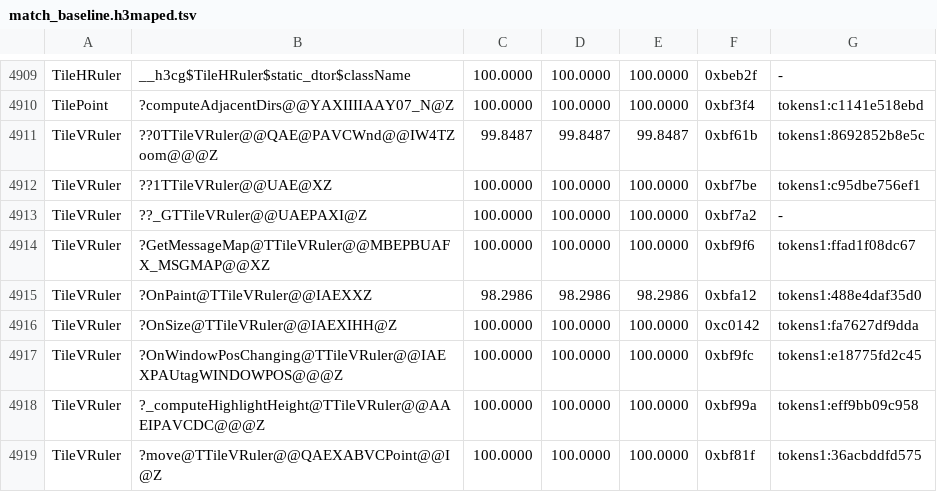
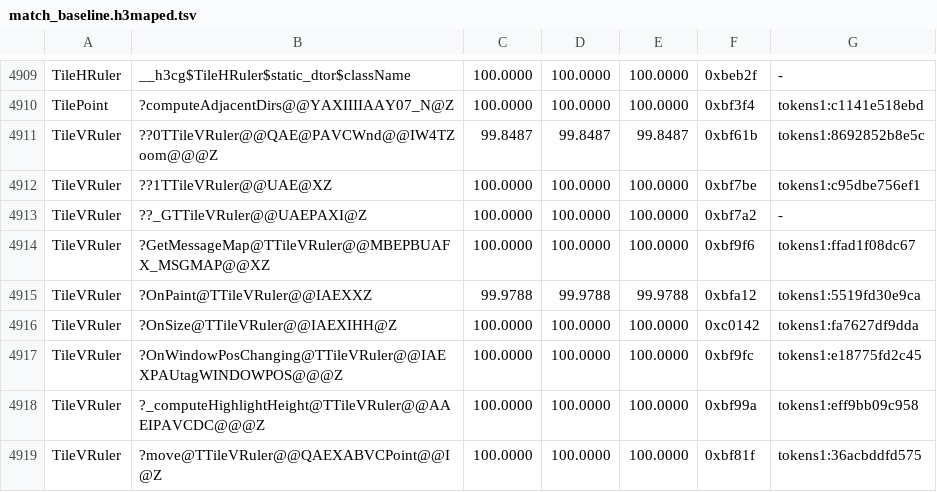
Before and after one commit to sushi-shi/homm3-decomp, a TSV file: config/match_baseline.h3maped.tsv, drawn as a sheet; only a part is shown, gaps mark what is left out.

Commit message:
Bank TTileVRuler::OnPaint
h3maped TTileVRuler::OnPaint 98.30 -> 99.98 MAX.

```diff
--- a/config/match_baseline.h3maped.tsv
+++ b/config/match_baseline.h3maped.tsv
@@ -4914,3 +4914,3 @@ TileVRuler	??_GTTileVRuler@@UAEPAXI@Z	100.0000	100.0000	100.0000	0xbf7a2	-
 TileVRuler	?GetMessageMap@TTileVRuler@@MBEPBUAFX_MSGMAP@@XZ	100.0000	100.0000	100.0000	0xbf9f6	tokens1:ffad1f08dc67
-TileVRuler	?OnPaint@TTileVRuler@@IAEXXZ	98.2986	98.2986	98.2986	0xbfa12	tokens1:488e4daf35d0
+TileVRuler	?OnPaint@TTileVRuler@@IAEXXZ	99.9788	99.9788	99.9788	0xbfa12	tokens1:5519fd30e9ca
 TileVRuler	?OnSize@TTileVRuler@@IAEXIHH@Z	100.0000	100.0000	100.0000	0xc0142	tokens1:fa7627df9dda
```
Also changed, not shown: 1 other file.
